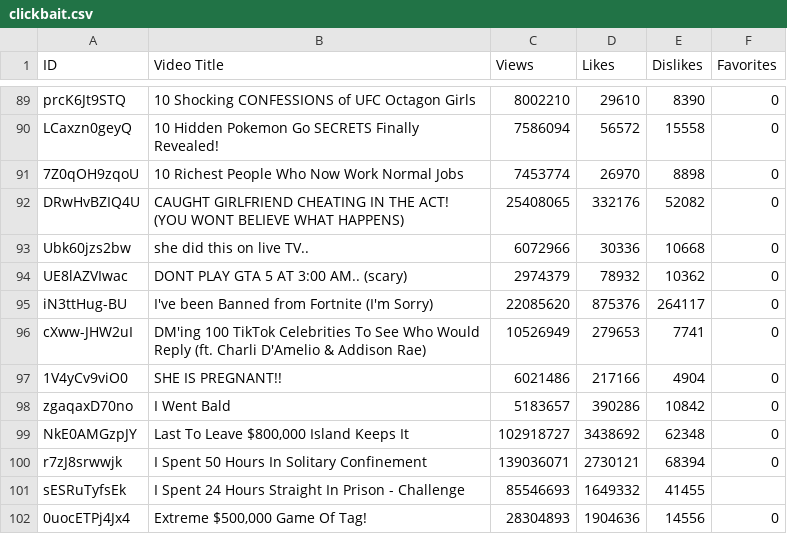
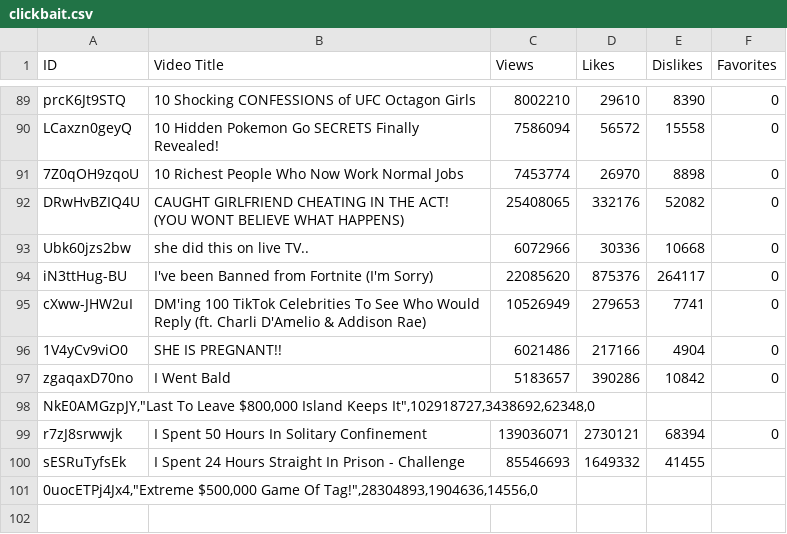
Before and after one commit to Filip1402/YoutubeClickbaitDetector, a CSV file: dataset/clickbait.csv, drawn as a sheet; only a part is shown, gaps mark what is left out; the diff covers the shown part only.

```diff
--- a/dataset/clickbait.csv
+++ b/dataset/clickbait.csv
@@ -93,3 +93,2 @@ DRwHvBZIQ4U,CAUGHT GIRLFRIEND CHEATING IN THE ACT! (YOU WONT BELIEVE WHAT HAPPEN
 Ubk60jzs2bw,she did this on live TV..,6072966,30336,10668,0
-UE8lAZVIwac,DONT PLAY GTA 5 AT 3:00 AM.. (scary),2974379,78932,10362,0
 iN3ttHug-BU,I've been Banned from Fortnite (I'm Sorry),22085620,875376,264117,0
@@ -98,5 +97,5 @@ cXww-JHW2uI,DM'ing 100 TikTok Celebrities To See Who Would Reply (ft. Charli D'A
 zgaqaxD70no,I Went Bald,5183657,390286,10842,0
-NkE0AMGzpJY,"Last To Leave $800,000 Island Keeps It",102918727,3438692,62348,0
+"NkE0AMGzpJY,""Last To Leave $800,000 Island Keeps It"",102918727,3438692,62348,0"
 r7zJ8srwwjk,I Spent 50 Hours In Solitary Confinement,139036071,2730121,68394,0
 sESRuTyfsEk,I Spent 24 Hours Straight In Prison - Challenge,85546693,1649332,41455,
-0uocETPj4Jx4,"Extreme $500,000 Game Of Tag!",28304893,1904636,14556,0
+"0uocETPj4Jx4,""Extreme $500,000 Game Of Tag!"",28304893,1904636,14556,0"
```
Also changed, not shown: 12 added rows and 12 removed rows elsewhere in this file, 1 other file.
